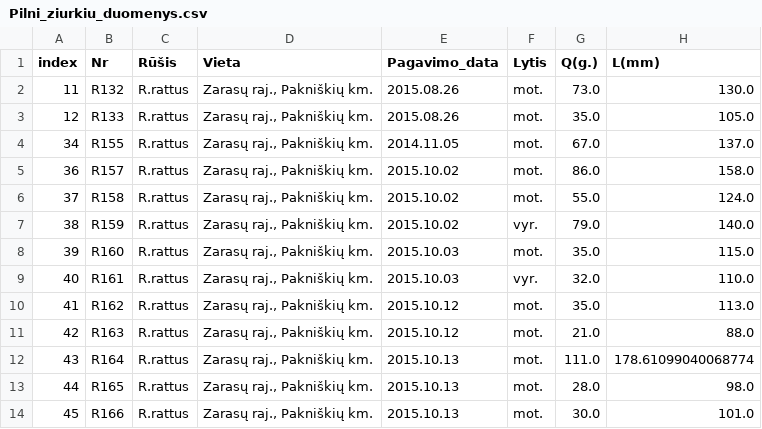
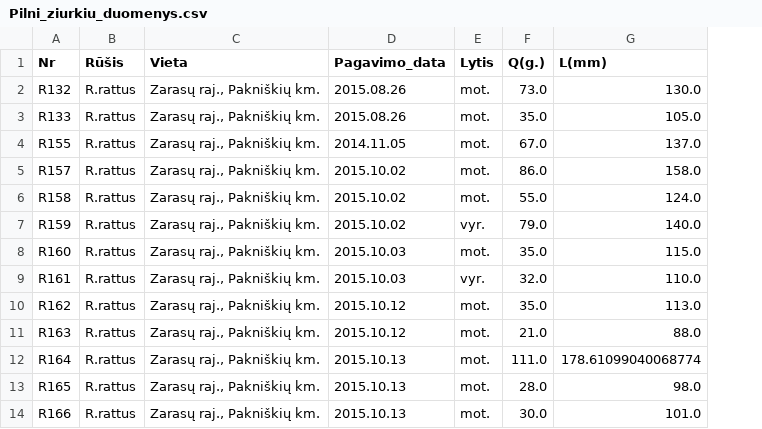
Before and after one commit to emyliuxe/Sinbio-projektas, a CSV file: Pilni_ziurkiu_duomenys.csv, drawn as a sheet; only a part is shown; the diff names each change by its address in the sheet, - before the commit and + after, or states it on an @@ line.

```diff
--- a/Pilni_ziurkiu_duomenys.csv
+++ b/Pilni_ziurkiu_duomenys.csv
-column A (index), rows 2-14: 11 | 12 | 34 | 36 | 37 | 38 | 39 | 40 | 41 | 42 | 43 | 44 | 45
```
Also changed, not shown: 11 other files.
